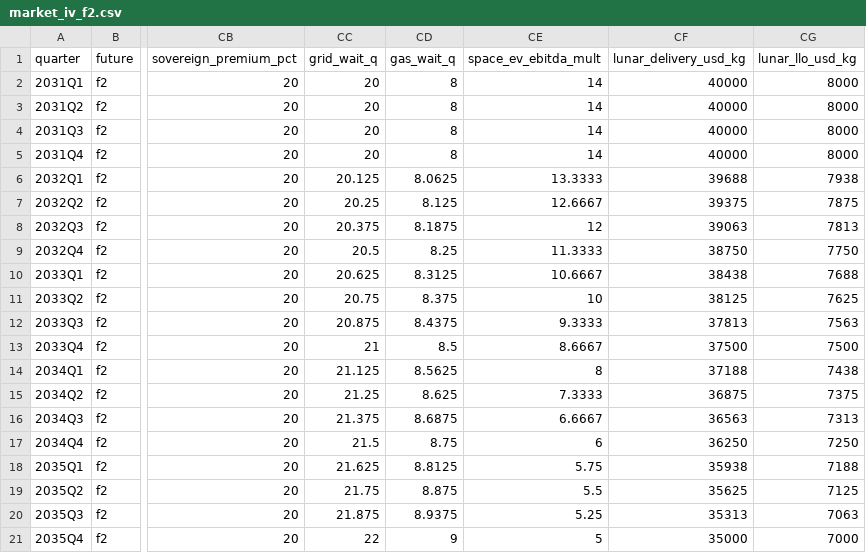
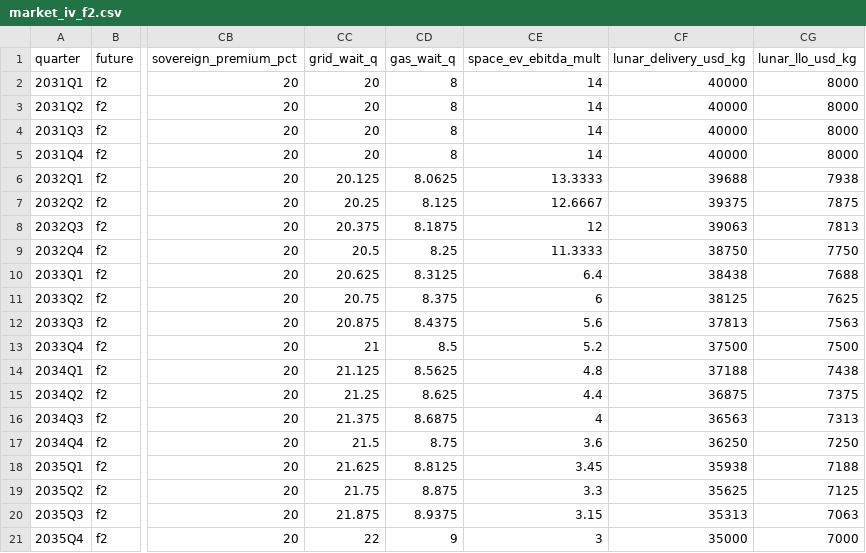
Before and after one commit to tudorc44/garage-to-gigawatt, a CSV file: src/content/market_iv_f2.csv, drawn as a sheet; only a part is shown, gaps mark what is left out; the diff names each change by its address in the sheet, - before the commit and + after, or states it on an @@ line.

```diff
--- a/src/content/market_iv_f2.csv
+++ b/src/content/market_iv_f2.csv
-CE10 (space_ev_ebitda_mult): 10.6667
+CE10 (space_ev_ebitda_mult): 6.4
-CE11 (space_ev_ebitda_mult): 10
+CE11 (space_ev_ebitda_mult): 6
-CE12 (space_ev_ebitda_mult): 9.3333
+CE12 (space_ev_ebitda_mult): 5.6
-CE13 (space_ev_ebitda_mult): 8.6667
+CE13 (space_ev_ebitda_mult): 5.2
-CE14 (space_ev_ebitda_mult): 8
+CE14 (space_ev_ebitda_mult): 4.8
-CE15 (space_ev_ebitda_mult): 7.3333
+CE15 (space_ev_ebitda_mult): 4.4
-CE16 (space_ev_ebitda_mult): 6.6667
+CE16 (space_ev_ebitda_mult): 4
-CE17 (space_ev_ebitda_mult): 6
+CE17 (space_ev_ebitda_mult): 3.6
-CE18 (space_ev_ebitda_mult): 5.75
+CE18 (space_ev_ebitda_mult): 3.45
-CE19 (space_ev_ebitda_mult): 5.5
+CE19 (space_ev_ebitda_mult): 3.3
-CE20 (space_ev_ebitda_mult): 5.25
+CE20 (space_ev_ebitda_mult): 3.15
-CE21 (space_ev_ebitda_mult): 5
+CE21 (space_ev_ebitda_mult): 3
```
Also changed, not shown: 6 other files.
